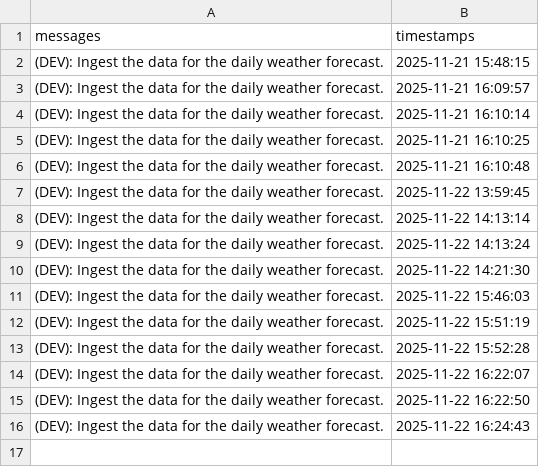
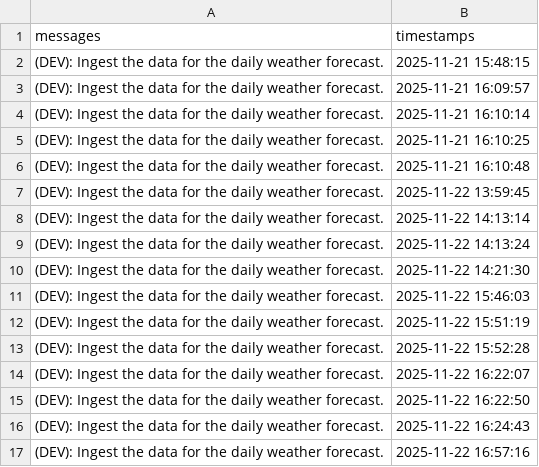
Before and after one commit to christianebacani/Pag-Asa_Weather_Data_Pipeline, a CSV file: src/logs/logs.csv, drawn as a sheet.

Commit message:
New logs

```diff
--- a/src/logs/logs.csv
+++ b/src/logs/logs.csv
@@ -16 +16,2 @@ messages,timestamps
 (DEV): Ingest the data for the daily weather forecast.,2025-11-22 16:24:43
+(DEV): Ingest the data for the daily weather forecast.,2025-11-22 16:57:16
```
